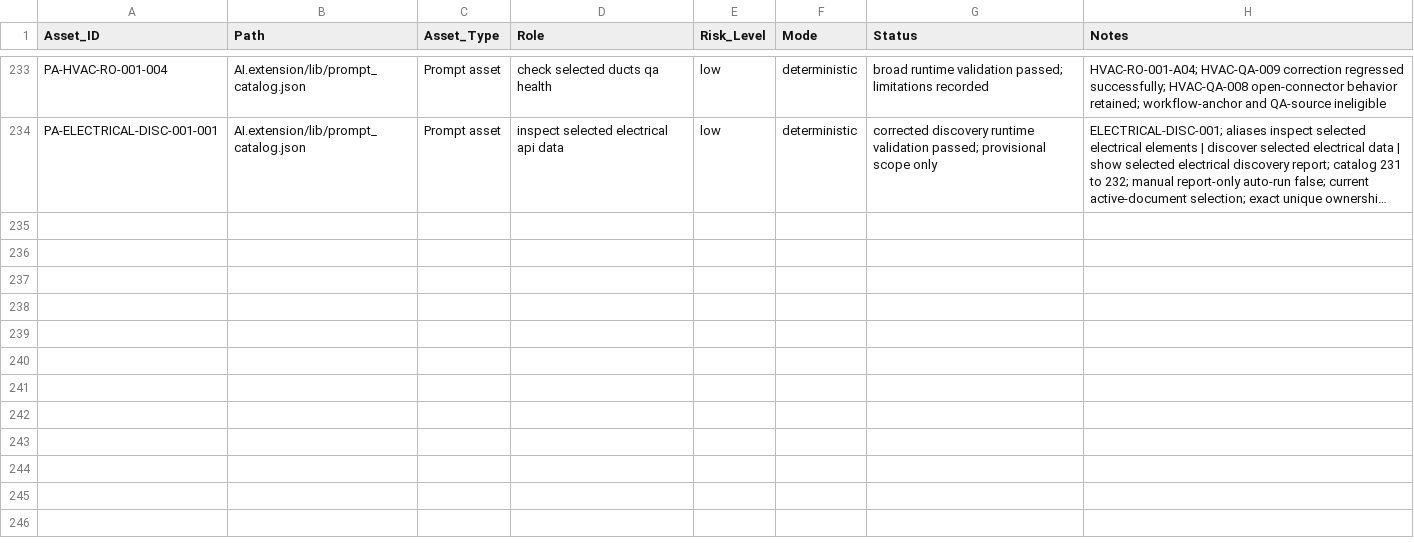
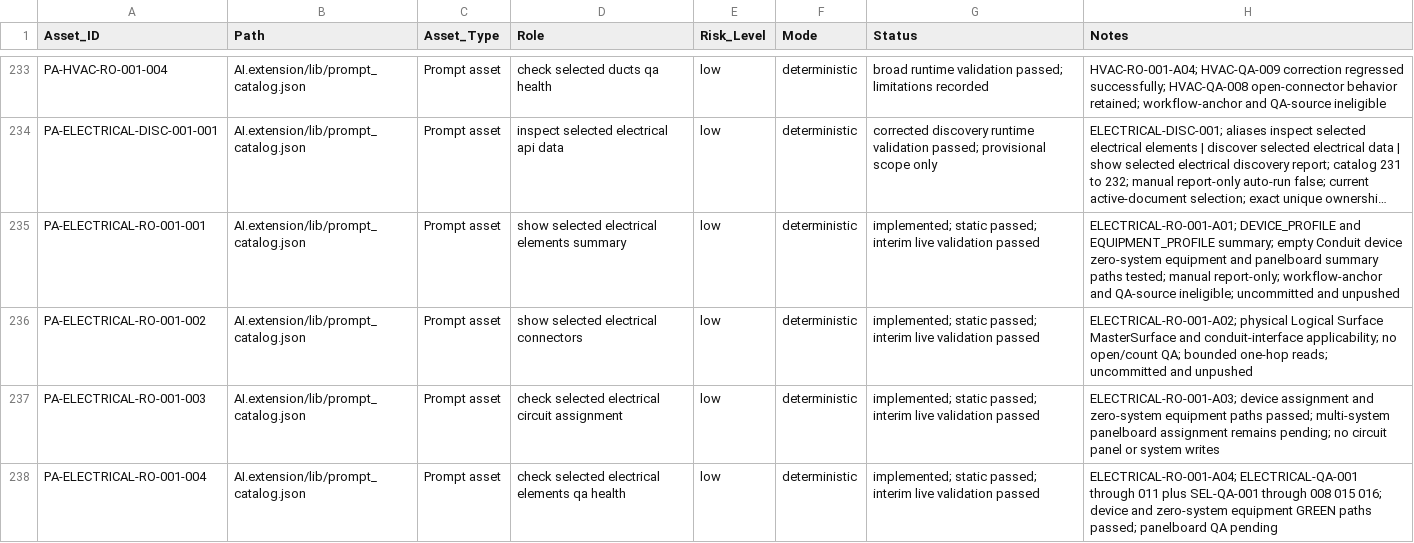
Before and after one commit to BIM3DNA/AI-Systems-Intelligent-Automation, a CSV file: WBSO/Data_Models/prompt_asset_manifest.csv, drawn as a sheet; only a part is shown, gaps mark what is left out; long unchanged cells end in …; the diff names each change by its address in the sheet, - before the commit and + after, or states it on an @@ line.

Commit message:
project WBSO update...

```diff
--- a/WBSO/Data_Models/prompt_asset_manifest.csv
+++ b/WBSO/Data_Models/prompt_asset_manifest.csv
+row 235: PA-ELECTRICAL-RO-001-001 | AI.extension/lib/prompt_catalog.json | Prompt asset | show selected electrical elements summary | low | deterministic | implemented; static passed; interim live validation passed | ELECTRICAL-RO-001-A01; DEVICE_PROFILE and EQUIPMENT_PROFILE summary; empty Conduit device zero-system equipment and panelboard summary paths tested; manual report-only; workflow-anchor and QA-source ineligible; uncommitted and unpushed
+row 236: PA-ELECTRICAL-RO-001-002 | AI.extension/lib/prompt_catalog.json | Prompt asset | show selected electrical connectors | low | deterministic | implemented; static passed; interim live validation passed | ELECTRICAL-RO-001-A02; physical Logical Surface MasterSurface and conduit-interface applicability; no open/count QA; bounded one-hop reads; uncommitted and unpushed
+row 237: PA-ELECTRICAL-RO-001-003 | AI.extension/lib/prompt_catalog.json | Prompt asset | check selected electrical circuit assignment | low | deterministic | implemented; static passed; interim live validation passed | ELECTRICAL-RO-001-A03; device assignment and zero-system equipment paths passed; multi-system panelboard assignment remains pending; no circuit panel or system writes
+row 238: PA-ELECTRICAL-RO-001-004 | AI.extension/lib/prompt_catalog.json | Prompt asset | check selected electrical elements qa health | low | deterministic | implemented; static passed; interim live validation passed | ELECTRICAL-RO-001-A04; ELECTRICAL-QA-001 through 011 plus SEL-QA-001 through 008 015 016; device and zero-system equipment GREEN paths passed; panelboard QA pending
```
Also changed, not shown: WBSO/Testing_Validation/experiment_log.csv, 11 other files.
